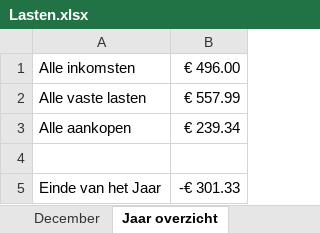
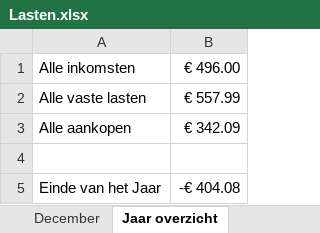
Before and after one commit to damiandib/School, an Excel workbook: Lasten.xlsx, sheet Jaar overzicht, drawn as a sheet; values as stored, in another font and other column widths than the file's, no borders; the diff names each change by its address in the sheet, - before the commit and + after, or states it on an @@ line.

```diff
--- a/Lasten.xlsx (sheet Jaar overzicht)
+++ b/Lasten.xlsx (sheet Jaar overzicht)
-B3: € 239.34
+B3: € 342.09
-B5: -€ 301.33
+B5: -€ 404.08
```
Also changed, not shown: sheet Juni, sheet Juli, sheet Augustus, sheet November, sheet September, sheet Oktober, 1 more sheet, 1 other file.
